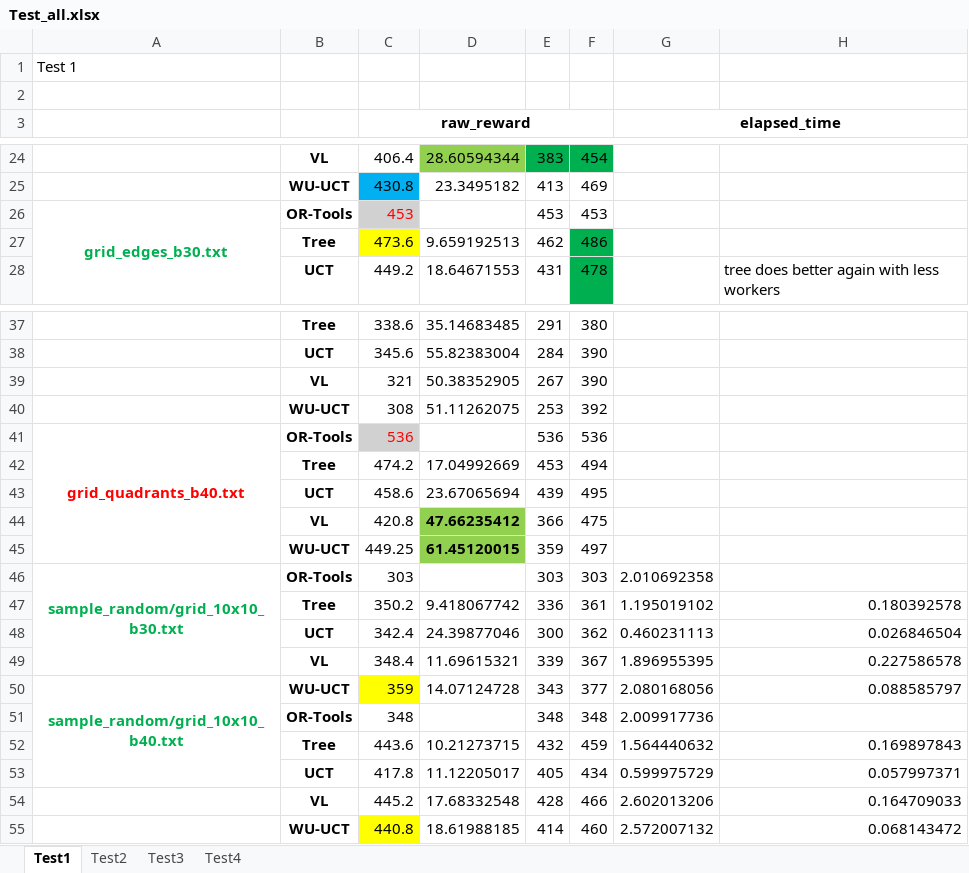
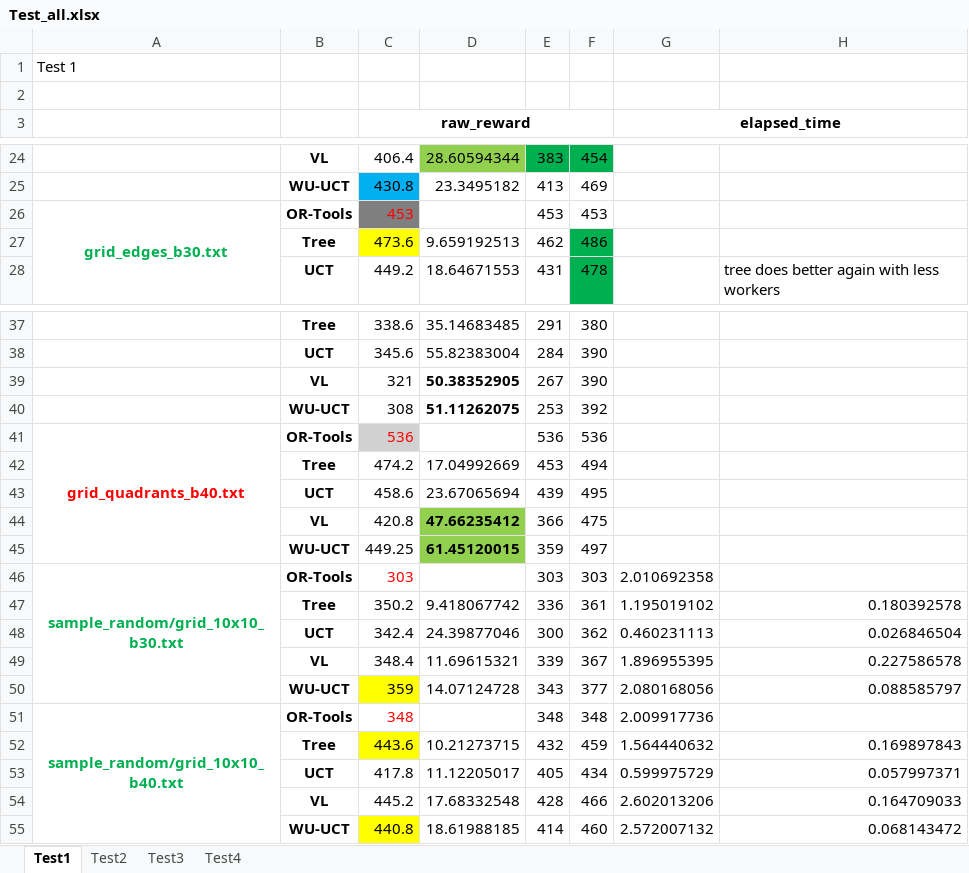
Before and after one commit to Roo-Tekapo/Parallel-Monte-Carlo-Tree-Search-For-The-Orienteering-Problem, an Excel workbook: results_gen/outputs/Test_all.xlsx, sheet Test1, drawn as a sheet; only a part is shown, gaps mark what is left out; values as stored, in another font and other column widths than the file's, no borders; the diff names each change by its address in the sheet, - before the commit and + after, or states it on an @@ line.

Commit message:
updates to work and test

```diff
--- a/results_gen/outputs/Test_all.xlsx (sheet Test1)
+++ b/results_gen/outputs/Test_all.xlsx (sheet Test1)
-C26 fill: #D1D1D1
+C26 fill: #7F7F7F
-D39:D40 bold: off
+D39:D40 bold: on
-A46:A49 merged
+A46:A50 merged
-C46 text colour: black
+C46 text colour: #FF0000
-A50: sample_random/grid_10x10_b40.txt
+A50: (empty)
-A50:A53 merged
-A51: (empty)
+A51: sample_random/grid_10x10_b40.txt
+A51:A55 merged
-C51 text colour: black
+C51 text colour: #FF0000
-C52 fill: none
+C52 fill: #FFFF00
```
Also changed, not shown: sheet Test2, sheet Test4, 3 other files.
